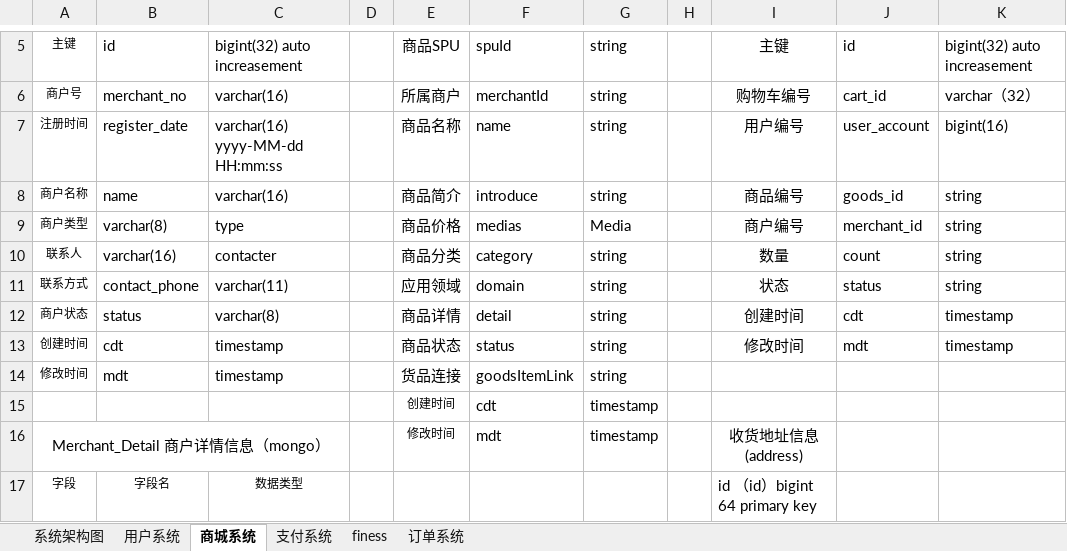
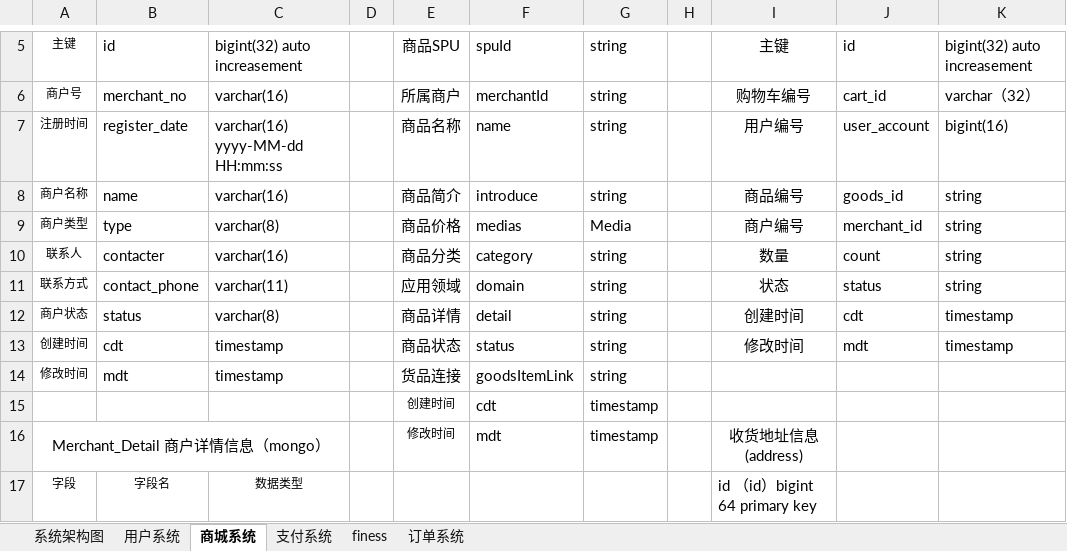
Before and after one commit to micezhao/fit-eat, an Excel workbook: document/数据库设计/数据库设计.xlsx, sheet 商城系统, drawn as a sheet; only a part is shown, gaps mark what is left out; values as stored, in another font and other column widths than the file's, no borders; the diff names each change by its address in the sheet, - before the commit and + after, or states it on an @@ line.

```diff
--- a/document/数据库设计/数据库设计.xlsx (sheet 商城系统)
+++ b/document/数据库设计/数据库设计.xlsx (sheet 商城系统)
-B9: varchar(8)
+B9: type
-C9: type
+C9: varchar(8)
-B10: varchar(16)
+B10: contacter
-C10: contacter
+C10: varchar(16)
```
Also changed, not shown: charts or pictures, 14 other files.
